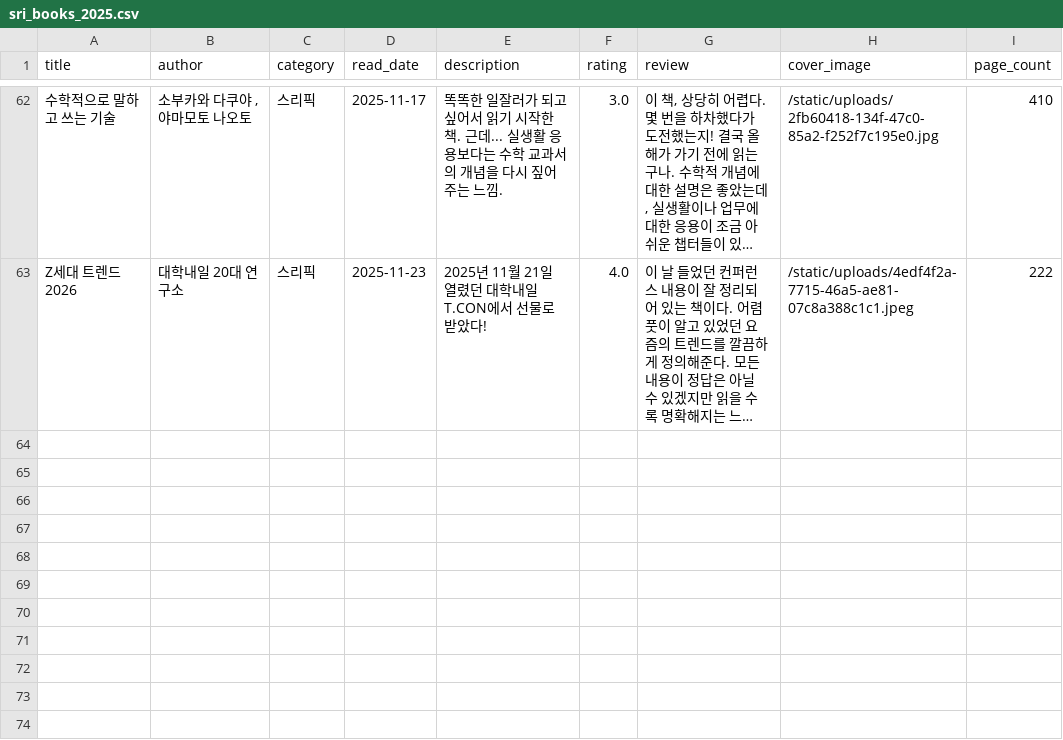
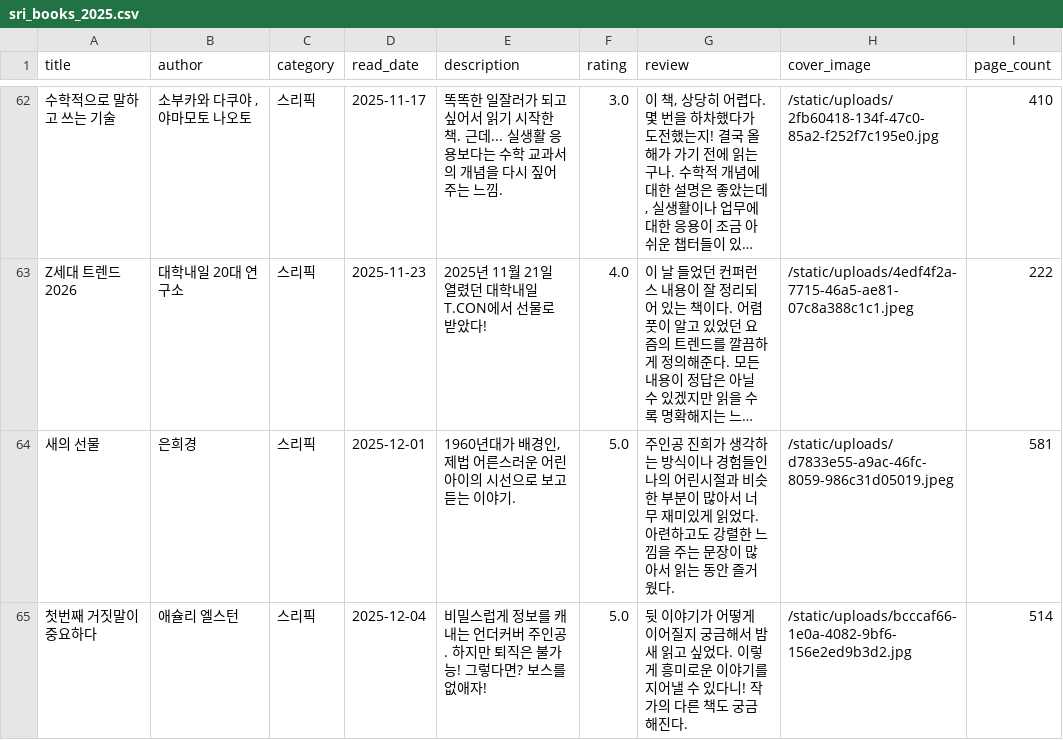
Before and after one commit to Rubyevebaby/bookshelf, a CSV file: sri_books_2025.csv, drawn as a sheet; only a part is shown, gaps mark what is left out; long unchanged cells end in …; the diff names each change by its address in the sheet, - before the commit and + after, or states it on an @@ line.

Commit message:
Export latest book data

```diff
--- a/sri_books_2025.csv
+++ b/sri_books_2025.csv
+row 64: 새의 선물 | 은희경 | 스리픽 | 2025-12-01 | 1960년대가 배경인, 제법 어른스러운 어린 아이의 시선으로 보고 듣는 이야기. | 5.0 | 주인공 진희가 생각하는 방식이나 경험들인 나의 어린시절과 비슷한 부분이 많아서 너무 재미있게 읽었다. 아련하고도 강렬한 느낌을 주는 문장이 많아서 읽는 동안 즐거웠다. | /static/uploads/d7833e55-a9ac-46fc-8059-986c31d05019.jpeg | 581
+row 65: 첫번째 거짓말이 중요하다 | 애슐리 엘스턴 | 스리픽 | 2025-12-04 | 비밀스럽게 정보를 캐내는 언더커버 주인공. 하지만 퇴직은 불가능! 그렇다면? 보스를 없애자! | 5.0 | 뒷 이야기가 어떻게 이어질지 궁금해서 밤새 읽고 싶었다. 이렇게 흥미로운 이야기를 지어낼 수 있다니! 작가의 다른 책도 궁금해진다. | /static/uploads/bcccaf66-1e0a-4082-9bf6-156e2ed9b3d2.jpg | 514
```
Also changed, not shown: static/data/books.csv, 4 other files.
